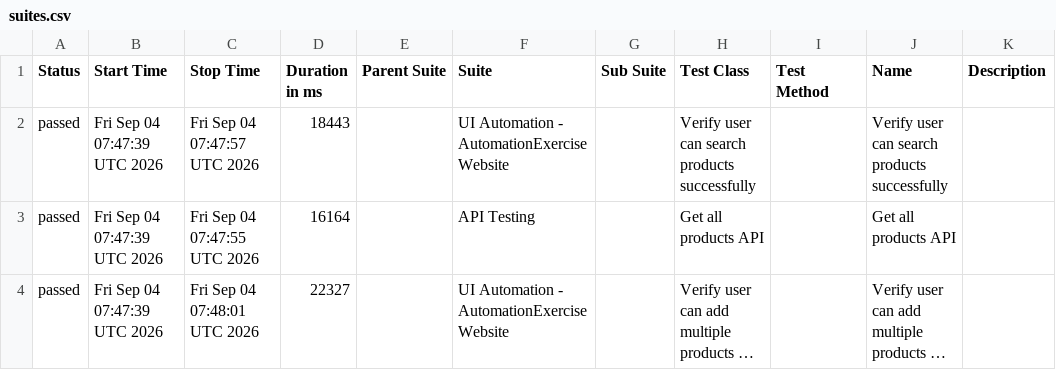
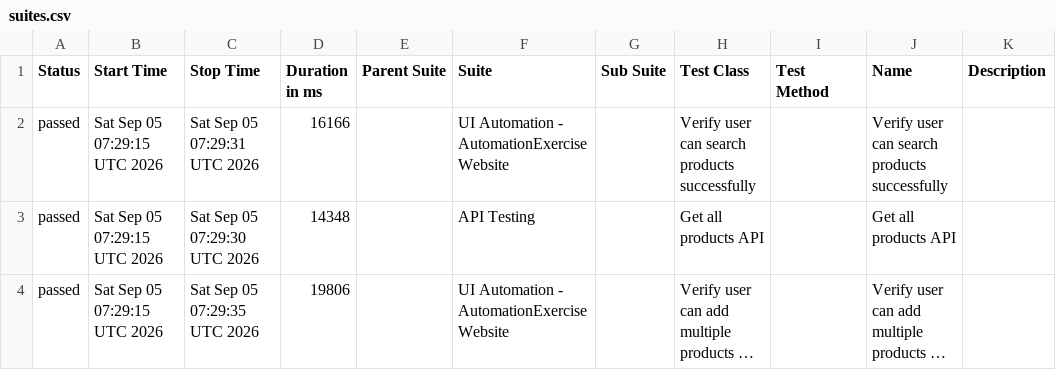
Before and after one commit to arjunonkar/suiapiautomation, a CSV file: data/suites.csv, drawn as a sheet; long unchanged cells end in …; the diff names each change by its address in the sheet, - before the commit and + after, or states it on an @@ line.

```diff
--- a/data/suites.csv
+++ b/data/suites.csv
-B2:B4 (Start Time): Fri Sep 04 07:47:39 UTC 2026
+B2:B4 (Start Time): Sat Sep 05 07:29:15 UTC 2026
-C2 (Stop Time): Fri Sep 04 07:47:57 UTC 2026
+C2 (Stop Time): Sat Sep 05 07:29:31 UTC 2026
-D2 (Duration in ms): 18443
+D2 (Duration in ms): 16166
-C3 (Stop Time): Fri Sep 04 07:47:55 UTC 2026
+C3 (Stop Time): Sat Sep 05 07:29:30 UTC 2026
-D3 (Duration in ms): 16164
+D3 (Duration in ms): 14348
-C4 (Stop Time): Fri Sep 04 07:48:01 UTC 2026
+C4 (Stop Time): Sat Sep 05 07:29:35 UTC 2026
-D4 (Duration in ms): 22327
+D4 (Duration in ms): 19806
```
Also changed, not shown: 20 other files.
